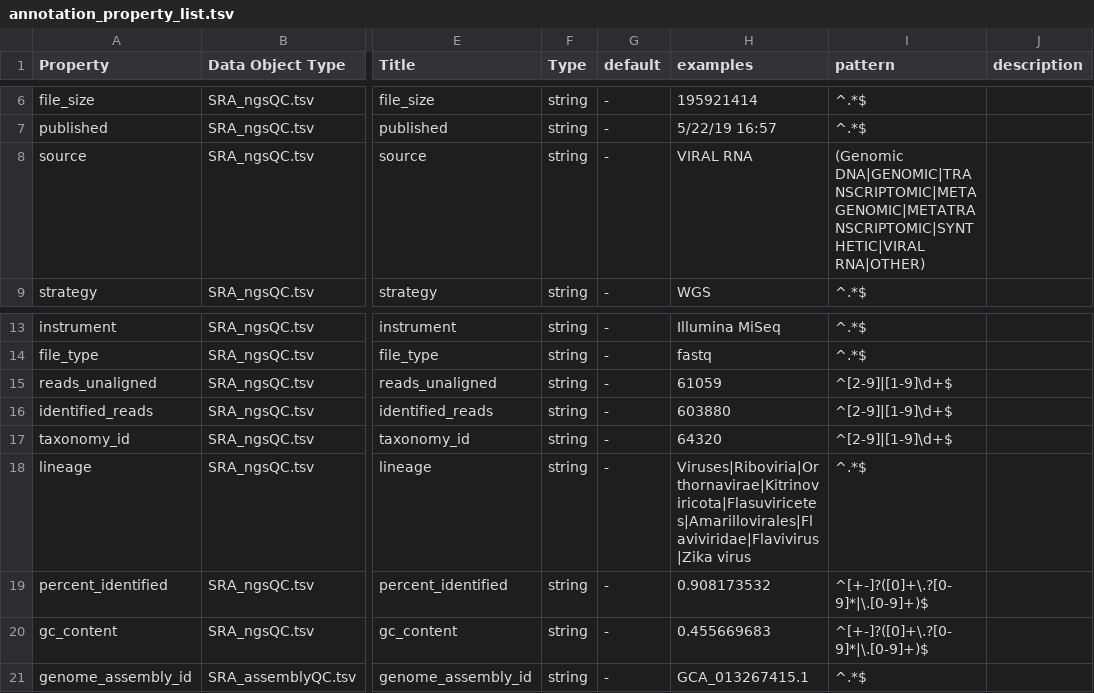
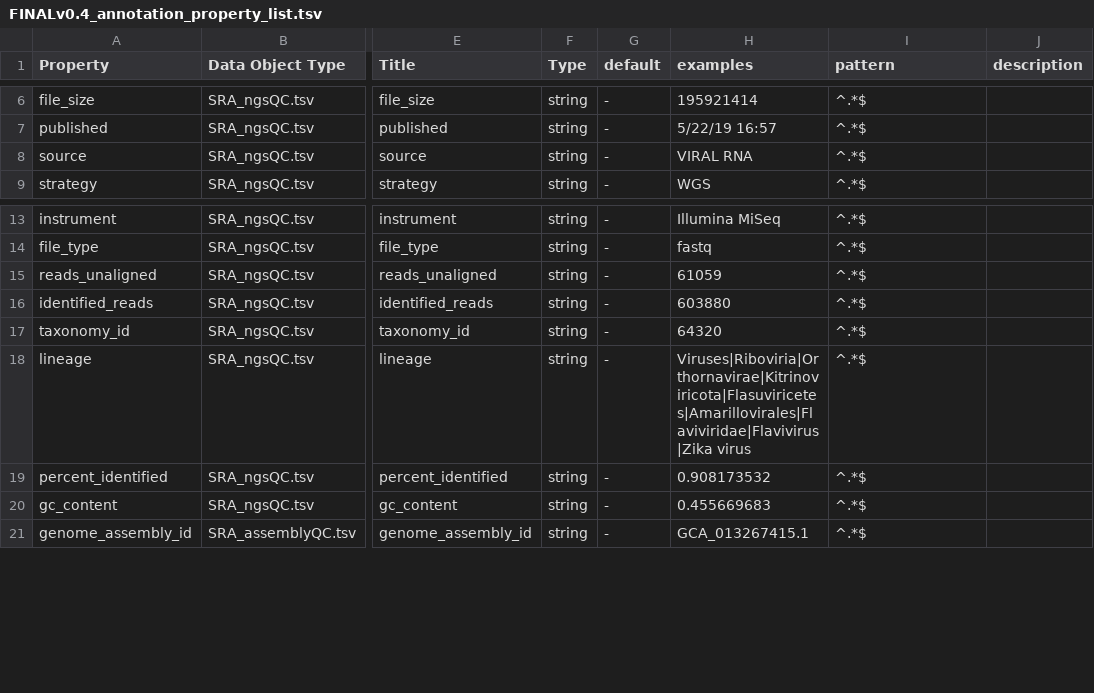
Before and after one commit to FDA-ARGOS/data.argosdb, a TSV file: data_dictionary/v0.4/FINALv0.4_annotation_property_list.tsv (was data_files/annotation_property_list.tsv), drawn as a sheet; only a part is shown, gaps mark what is left out; the diff names each change by its address in the sheet, - before the commit and + after, or states it on an @@ line.

Commit message:
Create data_dictionary with all previous versions
Changes to be committed:
	new file:   data_dictionary/.DS_Store
	new file:   data_dictionary/v0.2/FINAL_v0.2_property_definitions.tsv
	new file:   data_dictionary/v0.3/FINAL_v0.3_README.tsv
	new file:   data_dictionary/v0.3/FINAL_v0.3_annotation_property_list.tsv
	new file:   data_dictionary/v0.3/FINAL_v0.3_core_property_list.tsv
	new file:   data_dictionary/v0.3/FINAL_v0.3_property_definitions.tsv
	new file:   data_dictionary/v0.4/.DS_Store
	new file:   data_dictionary/v0.4/FINALv0.4_README.tsv
	renamed:    data_files/annotation_property_list.tsv -> data_dictionary/v0.4/FINALv0.4_annotation_property_list.tsv
	new file:   data_dictionary/v0.4/FINALv0.4_core_property_list.tsv
	new file:   data_dictionary/v0.4/FINALv0.4_property_definitions.tsv
	renamed:    data_files/core_property_list.tsv -> data_dictionary/v0.5/core_property_list.tsv
	new file:   data_dictionary/v0.5/non_core_property_list.tsv
	renamed:    data_files/property_definition.tsv -> data_dictionary/v0.5/property_definitions.tsv
	new file:   lib/dict_release_notes.py
	modified:   lib/dictionary_utils.py
	modified:   schema/core/assemblyQC.json
	modified:   schema/core/biosampleMeta.json
	modified:   schema/core/ngsQC.json
	modified:   schema/core/siteQC.json

```diff
--- a/data_files/annotation_property_list.tsv
+++ b/data_dictionary/v0.4/FINALv0.4_annotation_property_list.tsv
-I8 (pattern): (Genomic DNA|GENOMIC|TRANSCRIPTOMIC|METAGENOMIC|METATRANSCRIPTOMIC|SYNTHETIC|VIRAL RNA|OTHER)
+I8 (pattern): ^.*$
-I15:I17 (pattern): ^[2-9]|[1-9]\d+$
+I15:I17 (pattern): ^.*$
-I19:I20 (pattern): ^[+-]?([0]+\.?[0-9]*|\.[0-9]+)$
+I19:I20 (pattern): ^.*$
```
Also changed, not shown: 21 other files.
